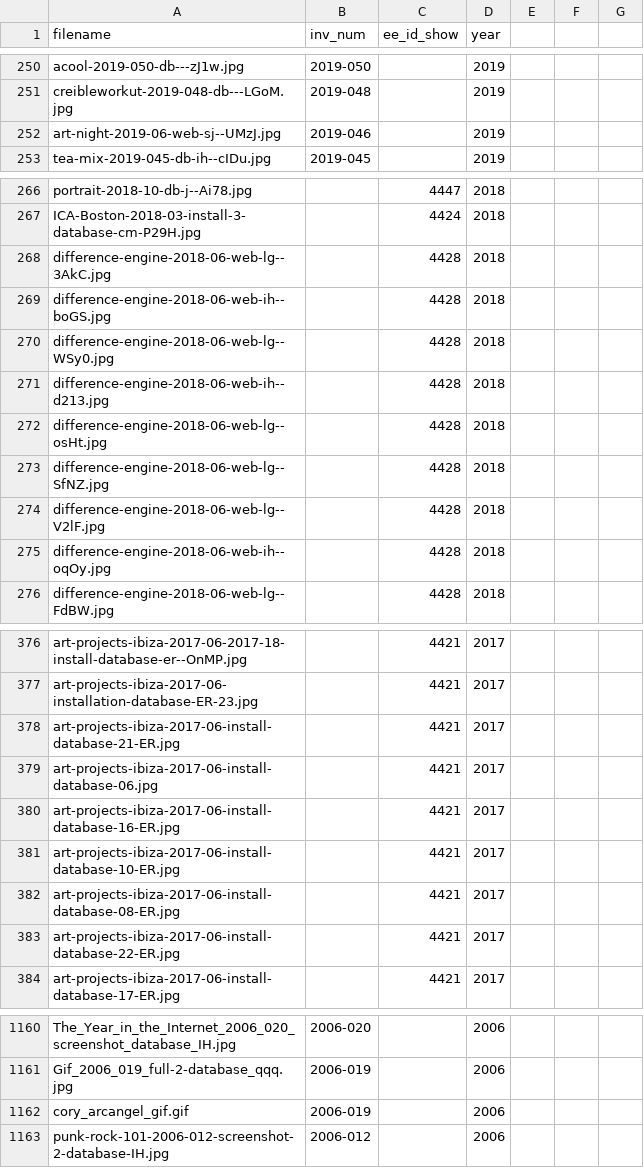
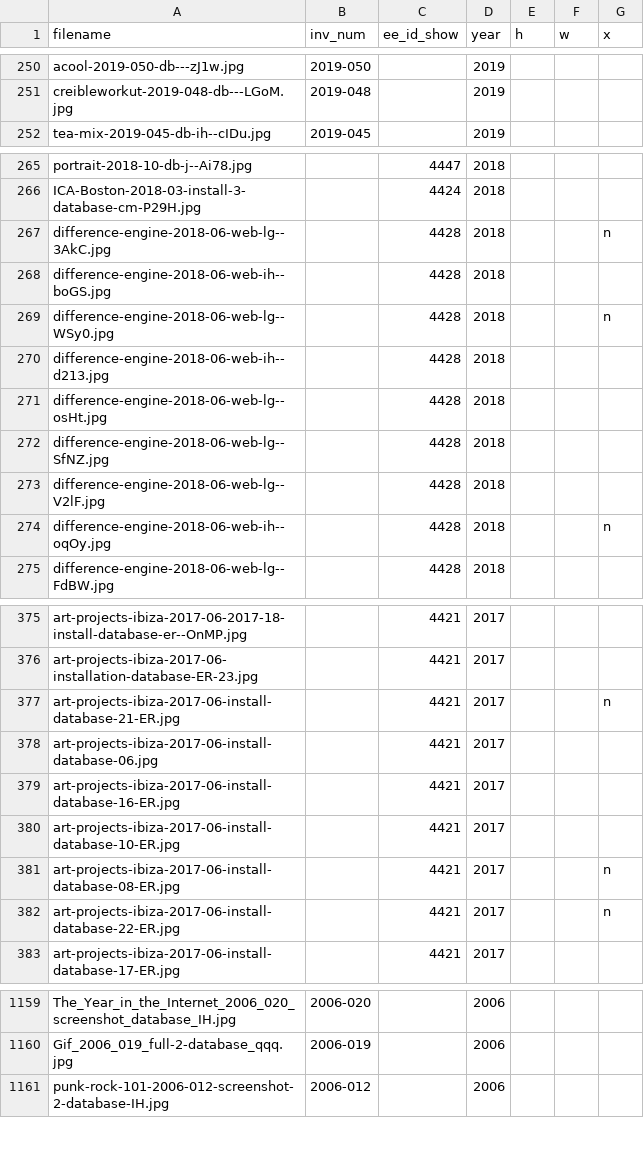
Before and after one commit to coryarcangel/coryarcangel.com, a CSV file: _data/images.csv, drawn as a sheet; only a part is shown, gaps mark what is left out; the diff covers the shown part only.

```diff
--- a/_data/images.csv
+++ b/_data/images.csv
@@ -1 +1 @@
-"filename","inv_num","ee_id_show","year"
+"filename","inv_num","ee_id_show","year","h","w","x"
@@ -252 +251,0 @@
-"art-night-2019-06-web-sj--UMzJ.jpg","2019-046",,2019
@@ -268 +267 @@
-"difference-engine-2018-06-web-lg--3AkC.jpg",,4428,2018
+"difference-engine-2018-06-web-lg--3AkC.jpg",,4428,2018,,,"n"
@@ -270 +269 @@
-"difference-engine-2018-06-web-lg--WSy0.jpg",,4428,2018
+"difference-engine-2018-06-web-lg--WSy0.jpg",,4428,2018,,,"n"
@@ -275 +274 @@
-"difference-engine-2018-06-web-ih--oqOy.jpg",,4428,2018
+"difference-engine-2018-06-web-ih--oqOy.jpg",,4428,2018,,,"n"
@@ -378 +377 @@
-"art-projects-ibiza-2017-06-install-database-21-ER.jpg",,4421,2017
+"art-projects-ibiza-2017-06-install-database-21-ER.jpg",,4421,2017,,,"n"
@@ -382,2 +381,2 @@
-"art-projects-ibiza-2017-06-install-database-08-ER.jpg",,4421,2017
-"art-projects-ibiza-2017-06-install-database-22-ER.jpg",,4421,2017
+"art-projects-ibiza-2017-06-install-database-08-ER.jpg",,4421,2017,,,"n"
+"art-projects-ibiza-2017-06-install-database-22-ER.jpg",,4421,2017,,,"n"
@@ -1162 +1160,0 @@
-"cory_arcangel_gif.gif","2006-019",,2006
```
Also changed, not shown: 15 edited cells elsewhere in this file, 12 other files.
